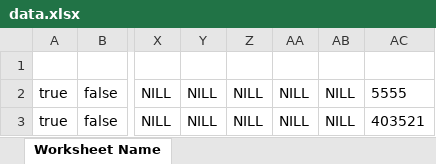
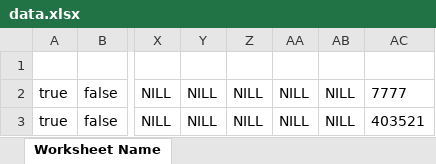
Before and after one commit to Chrismorgan22/Rekonnect-api, an Excel workbook: data.xlsx, sheet Worksheet Name, drawn as a sheet; only a part is shown, gaps mark what is left out; values as stored, in another font and other column widths than the file's, no borders; the diff names each change by its address in the sheet, - before the commit and + after, or states it on an @@ line.

```diff
--- a/data.xlsx (sheet Worksheet Name)
+++ b/data.xlsx (sheet Worksheet Name)
-AC2: 5555
+AC2: 7777
```
Also changed, not shown: 4 other files.
